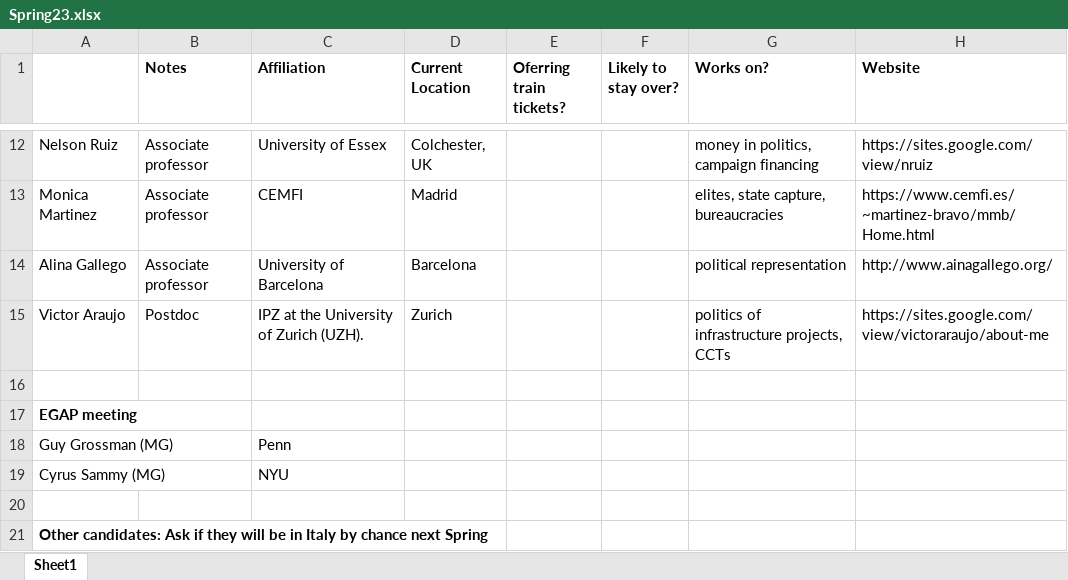
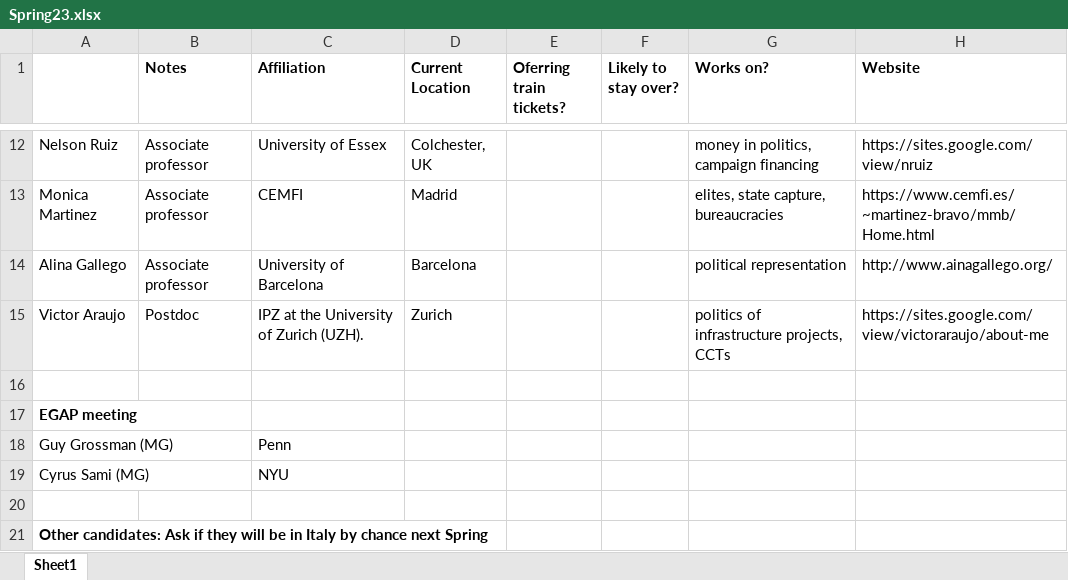
Before and after one commit to nataliagarbirasdiaz/OPESS, an Excel workbook: Spring23.xlsx, sheet Sheet1, drawn as a sheet; only a part is shown, gaps mark what is left out; values as stored, in another font and other column widths than the file's, no borders; the diff names each change by its address in the sheet, - before the commit and + after, or states it on an @@ line.

Commit message:
MG schedule

```diff
--- a/Spring23.xlsx (sheet Sheet1)
+++ b/Spring23.xlsx (sheet Sheet1)
-A19: Cyrus Sammy (MG)
+A19: Cyrus Sami (MG)
```
